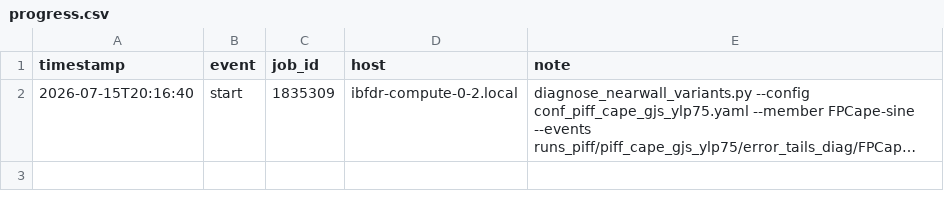
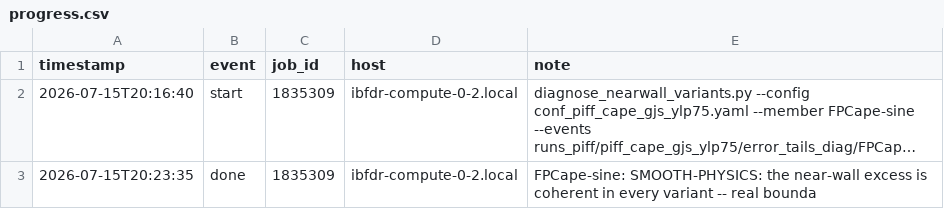
Before and after one commit to sanaamouzahir/qg-closure, a CSV file: reports/nearwall_variants_cape/progress.csv, drawn as a sheet; long unchanged cells end in …; the diff names each change by its address in the sheet, - before the commit and + after, or states it on an @@ line.

Commit message:
[cluster][digest] nearwall_variants_cape done (1835309)

```diff
--- a/reports/nearwall_variants_cape/progress.csv
+++ b/reports/nearwall_variants_cape/progress.csv
+row 3: 2026-07-15T20:23:35 | done | 1835309 | ibfdr-compute-0-2.local | FPCape-sine: SMOOTH-PHYSICS: the near-wall excess is coherent in every variant -- real bounda
```
Also changed, not shown: 2 other files.
